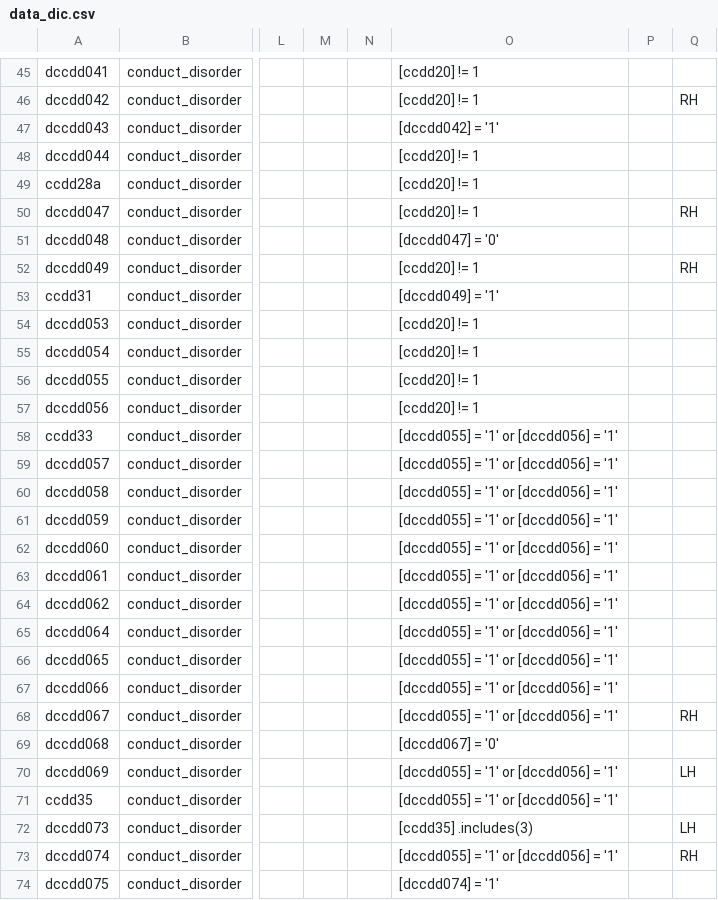
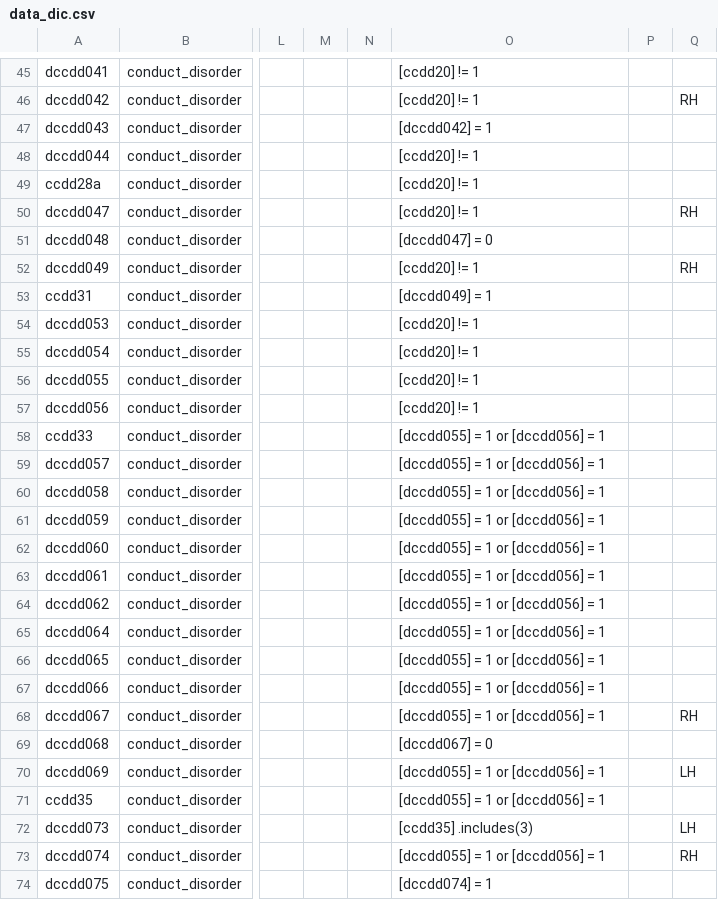
Before and after one commit to hotavocado/KSADS-conduct_disorder, a CSV file: data_dic.csv, drawn as a sheet; only a part is shown, gaps mark what is left out; the diff covers the shown part only; the diff names each change by its address in the sheet, - before the commit and + after, or states it on an @@ line.

```diff
--- a/data_dic.csv
+++ b/data_dic.csv
-O47: [dccdd042] = '1'
+O47: [dccdd042] = 1
-O51: [dccdd047] = '0'
+O51: [dccdd047] = 0
-O53: [dccdd049] = '1'
+O53: [dccdd049] = 1
-O58:O68: [dccdd055] = '1' or [dccdd056] = '1'
+O58:O68: [dccdd055] = 1 or [dccdd056] = 1
-O69: [dccdd067] = '0'
+O69: [dccdd067] = 0
-O70:O71: [dccdd055] = '1' or [dccdd056] = '1'
+O70:O71: [dccdd055] = 1 or [dccdd056] = 1
-O73: [dccdd055] = '1' or [dccdd056] = '1'
+O73: [dccdd055] = 1 or [dccdd056] = 1
-O74: [dccdd074] = '1'
+O74: [dccdd074] = 1
```
Also changed, not shown: 20 edited cells elsewhere in this file, 1 other file.
